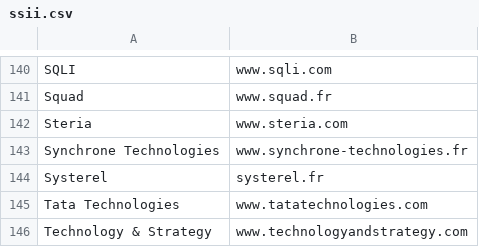
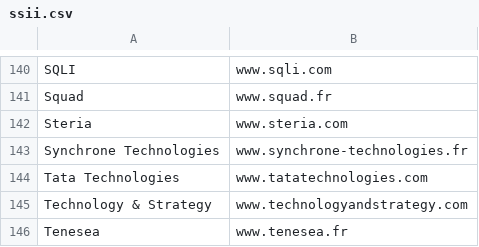
Before and after one commit to yoannsculo/emploi, a CSV file: ssii/ssii.csv, drawn as a sheet; only a part is shown, gaps mark what is left out; the shorter side is filled out with more unchanged rows.

Commit message:
suppression de Systerel de la liste des SSII

```diff
--- a/ssii/ssii.csv
+++ b/ssii/ssii.csv
@@ -143,3 +143,2 @@ Steria;www.steria.com
 Synchrone Technologies;www.synchrone-technologies.fr
-Systerel;systerel.fr
 Tata Technologies;www.tatatechnologies.com
```
Also changed, not shown: ssii/ssii_extended.csv, 1 other file.
